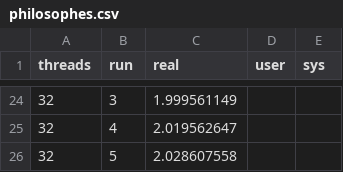
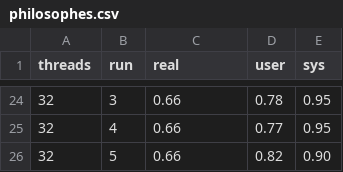
Before and after one commit to seisdedosdiego/LINFO1252-Projet-1, a CSV file: measures/philosophes.csv, drawn as a sheet; only a part is shown, gaps mark what is left out; the diff covers the shown part only.

```diff
--- a/measures/philosophes.csv
+++ b/measures/philosophes.csv
@@ -24,3 +24,3 @@ threads;run;real;user;sys
-32;3;1.999561149
-32;4;2.019562647
-32;5;2.028607558
+32;3;0.66;0.78;0.95
+32;4;0.66;0.77;0.95
+32;5;0.66;0.82;0.90
```
Also changed, not shown: 66 edited cells elsewhere in this file, measures/lecteurs_ecrivains.csv, measures/prodcons.csv, 16 other files.
